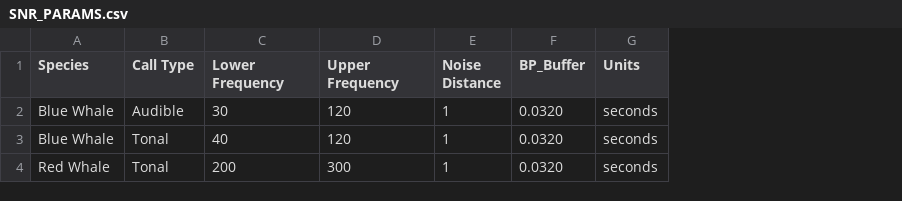
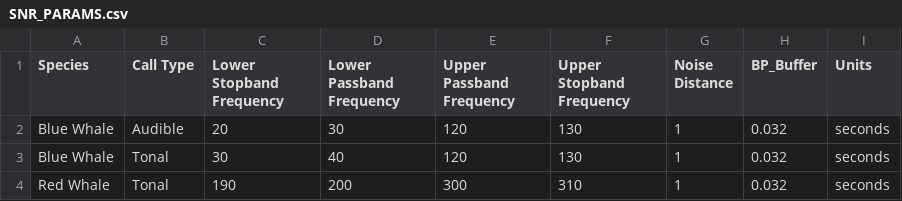
Before and after one commit to MARTeamWhale/MUPPET, a CSV file: SNR_PARAMS.csv, drawn as a sheet; addresses are those after the commit; the diff names each change by its address in the sheet, - before the commit and + after, or states it on an @@ line.

Commit message:
Add stopband frequencies to 'SNR_PARAMS.csv'

```diff
--- a/SNR_PARAMS.csv
+++ b/SNR_PARAMS.csv
+column C (Lower Stopband Frequency), rows 2-4: 20 | 30 | 190
+column F (Upper Stopband Frequency), rows 2-4: 130 | 130 | 310
-D1: Lower Frequency
+D1: Lower Passband Frequency
-E1: Upper Frequency
+E1: Upper Passband Frequency
-H2:H4 (BP_Buffer): 0.0320
+H2:H4 (BP_Buffer): 0.032
```
